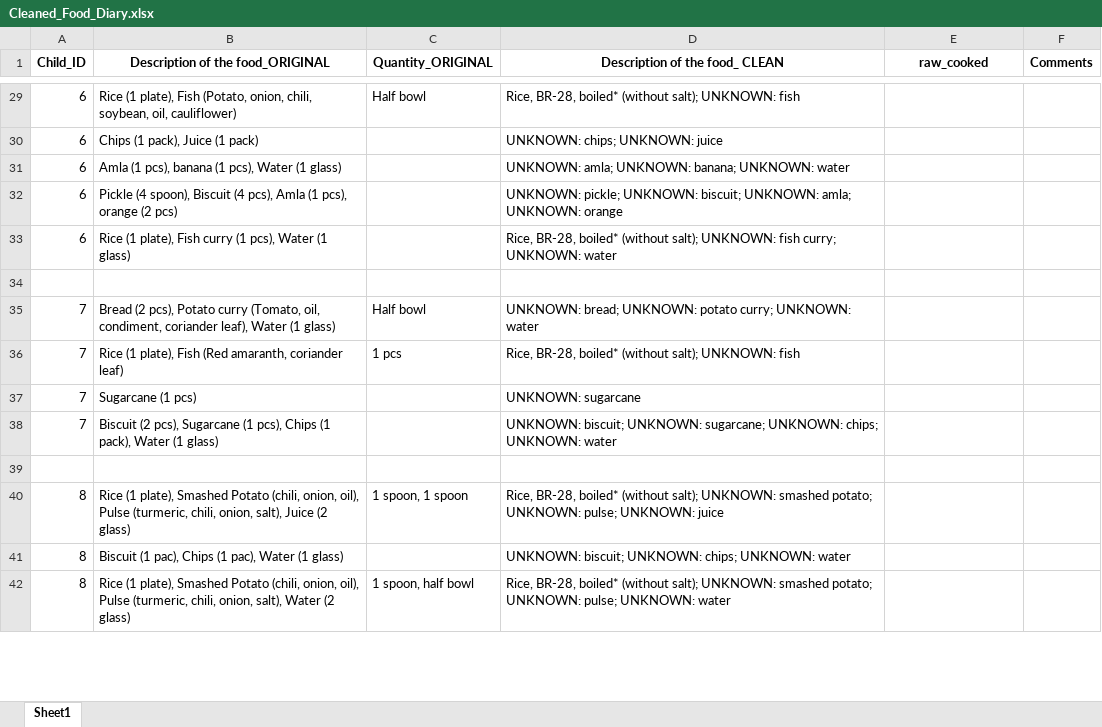
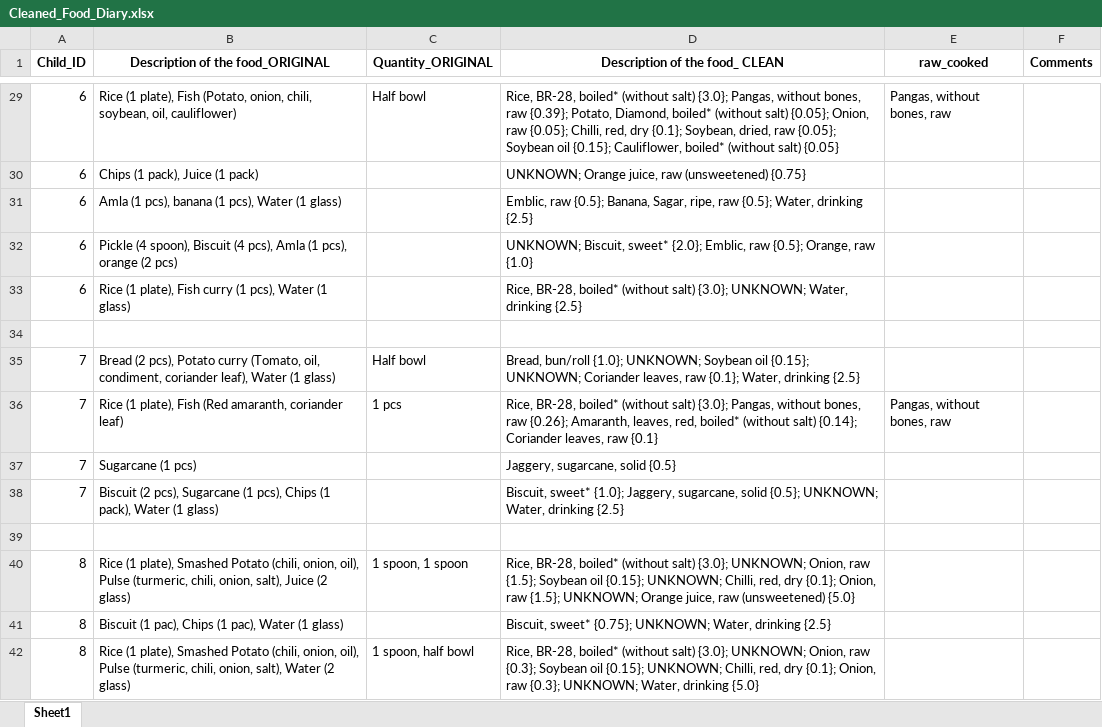
Before and after one commit to iceninja3/ehrenstein, an Excel workbook: Cleaned_Food_Diary.xlsx, sheet Sheet1, drawn as a sheet; only a part is shown, gaps mark what is left out; values as stored, in another font and other column widths than the file's, no borders; the diff covers the shown part only; the diff names each change by its address in the sheet, - before the commit and + after, or states it on an @@ line.

```diff
--- a/Cleaned_Food_Diary.xlsx (sheet Sheet1)
+++ b/Cleaned_Food_Diary.xlsx (sheet Sheet1)
-D29 (Description of the food_ CLEAN): …boiled* (without salt); UNKNOWN: fish
+D29 (Description of the food_ CLEAN): …boiled* (without salt) {3.0}; Pangas, without bones, raw {0.39}; Potato, Diamond, boiled* (without salt) {0.05}; Onion, raw {0.05}; Chilli, red, dry {0.1}; Soybean, dried, raw {0.05}; Soybean oil {0.15}; Cauliflower, boiled* (without salt) {0.05}
-E29 (raw_cooked): (empty)
+E29 (raw_cooked): Pangas, without bones, raw
-D30 (Description of the food_ CLEAN): UNKNOWN: chips; UNKNOWN: juice
+D30 (Description of the food_ CLEAN): UNKNOWN; Orange juice, raw (unsweetened) {0.75}
-D31 (Description of the food_ CLEAN): UNKNOWN: amla; UNKNOWN: banana; UNKNOWN: water
+D31 (Description of the food_ CLEAN): Emblic, raw {0.5}; Banana, Sagar, ripe, raw {0.5}; Water, drinking {2.5}
-D32 (Description of the food_ CLEAN): UNKNOWN: pickle; UNKNOWN: biscuit; UNKNOWN: amla; UNKNOWN: orange
+D32 (Description of the food_ CLEAN): UNKNOWN; Biscuit, sweet* {2.0}; Emblic, raw {0.5}; Orange, raw {1.0}
-D33 (Description of the food_ CLEAN): …boiled* (without salt); UNKNOWN: fish curry; UNKNOWN: water
+D33 (Description of the food_ CLEAN): …boiled* (without salt) {3.0}; UNKNOWN; Water, drinking {2.5}
-D35 (Description of the food_ CLEAN): UNKNOWN: bread; UNKNOWN: potato curry; UNKNOWN: water
+D35 (Description of the food_ CLEAN): Bread, bun/roll {1.0}; UNKNOWN; Soybean oil {0.15}; UNKNOWN; Coriander leaves, raw {0.1}; Water, drinking {2.5}
-D36 (Description of the food_ CLEAN): …boiled* (without salt); UNKNOWN: fish
+D36 (Description of the food_ CLEAN): …boiled* (without salt) {3.0}; Pangas, without bones, raw {0.26}; Amaranth, leaves, red, boiled* (without salt) {0.14}; Coriander leaves, raw {0.1}
-E36 (raw_cooked): (empty)
+E36 (raw_cooked): Pangas, without bones, raw
-D37 (Description of the food_ CLEAN): UNKNOWN: sugarcane
+D37 (Description of the food_ CLEAN): Jaggery, sugarcane, solid {0.5}
-D38 (Description of the food_ CLEAN): UNKNOWN: biscuit; UNKNOWN: sugarcane; UNKNOWN: chips; UNKNOWN: water
+D38 (Description of the food_ CLEAN): Biscuit, sweet* {1.0}; Jaggery, sugarcane, solid {0.5}; UNKNOWN; Water, drinking {2.5}
-D40 (Description of the food_ CLEAN): …boiled* (without salt); UNKNOWN: smashed potato; UNKNOWN: pulse; UNKNOWN: juice
+D40 (Description of the food_ CLEAN): …boiled* (without salt) {3.0}; UNKNOWN; Onion, raw {1.5}; Soybean oil {0.15}; UNKNOWN; Chilli, red, dry {0.1}; Onion, raw {1.5}; UNKNOWN; Orange juice, raw (unsweetened) {5.0}
-D41 (Description of the food_ CLEAN): UNKNOWN: biscuit; UNKNOWN: chips; UNKNOWN: water
+D41 (Description of the food_ CLEAN): Biscuit, sweet* {0.75}; UNKNOWN; Water, drinking {2.5}
-D42 (Description of the food_ CLEAN): …boiled* (without salt); UNKNOWN: smashed potato; UNKNOWN: pulse; UNKNOWN: water
+D42 (Description of the food_ CLEAN): …boiled* (without salt) {3.0}; UNKNOWN; Onion, raw {0.3}; Soybean oil {0.15}; UNKNOWN; Chilli, red, dry {0.1}; Onion, raw {0.3}; UNKNOWN; Water, drinking {5.0}
```
Also changed, not shown: 49 edited cells elsewhere in this sheet, 7 other files.
